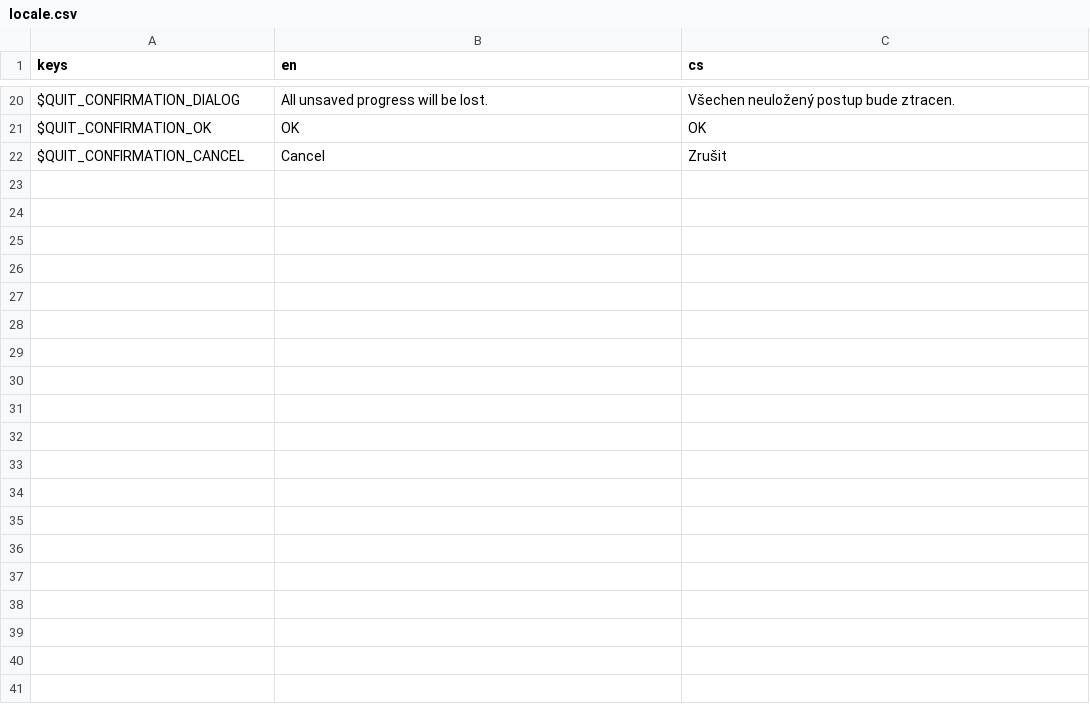
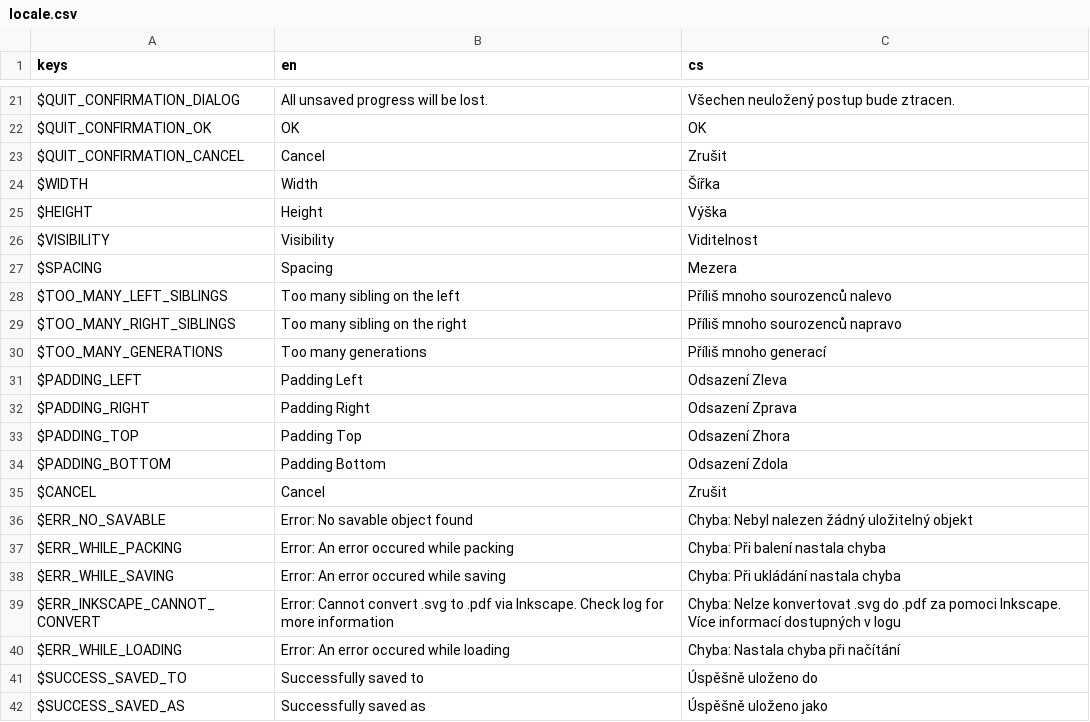
Before and after one commit to Kubulambula/FamTree, a CSV file: app/translations/locale.csv, drawn as a sheet; only a part is shown, gaps mark what is left out; the diff covers the shown part only.

```diff
--- a/app/translations/locale.csv
+++ b/app/translations/locale.csv
@@ -22 +23,20 @@ $QUIT_CONFIRMATION_OK;OK;OK
 $QUIT_CONFIRMATION_CANCEL;Cancel;Zrušit
+$WIDTH;Width;Šířka
+$HEIGHT;Height;Výška
+$VISIBILITY;Visibility;Viditelnost
+$SPACING;Spacing;Mezera
+$TOO_MANY_LEFT_SIBLINGS;Too many sibling on the left;Příliš mnoho sourozenců nalevo
+$TOO_MANY_RIGHT_SIBLINGS;Too many sibling on the right;Příliš mnoho sourozenců napravo
+$TOO_MANY_GENERATIONS;Too many generations;Příliš mnoho generací
+$PADDING_LEFT;Padding Left;Odsazení Zleva
+$PADDING_RIGHT;Padding Right;Odsazení Zprava
+$PADDING_TOP;Padding Top;Odsazení Zhora
+$PADDING_BOTTOM;Padding Bottom;Odsazení Zdola
+$CANCEL;Cancel;Zrušit
+$ERR_NO_SAVABLE;Error: No savable object found;Chyba: Nebyl nalezen žádný uložitelný objekt
+$ERR_WHILE_PACKING;Error: An error occured while packing;Chyba: Při balení nastala chyba
+$ERR_WHILE_SAVING;Error: An error occured while saving;Chyba: Při ukládání nastala chyba
+$ERR_INKSCAPE_CANNOT_CONVERT;Error: Cannot convert .svg to .pdf via Inkscape. Check log for more information;Chyba: Nelze konvertovat .svg do .pdf za pomoci Inkscape. Více informací dostupných v logu
+$ERR_WHILE_LOADING;Error: An error occured while loading ;Chyba: Nastala chyba při načítání
+$SUCCESS_SAVED_TO;Successfully saved to;Úspěšně uloženo do
+$SUCCESS_SAVED_AS;Successfully saved as;Úspěšně uloženo jako
```
Also changed, not shown: 19 added rows elsewhere in this file, 37 other files.
